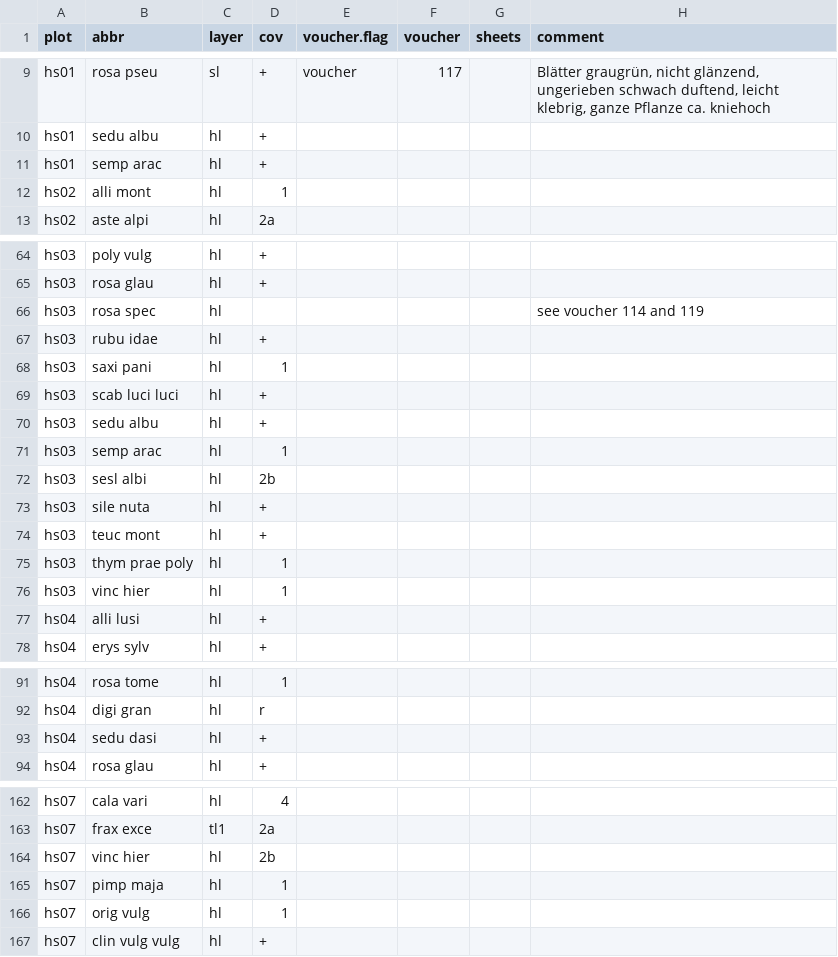
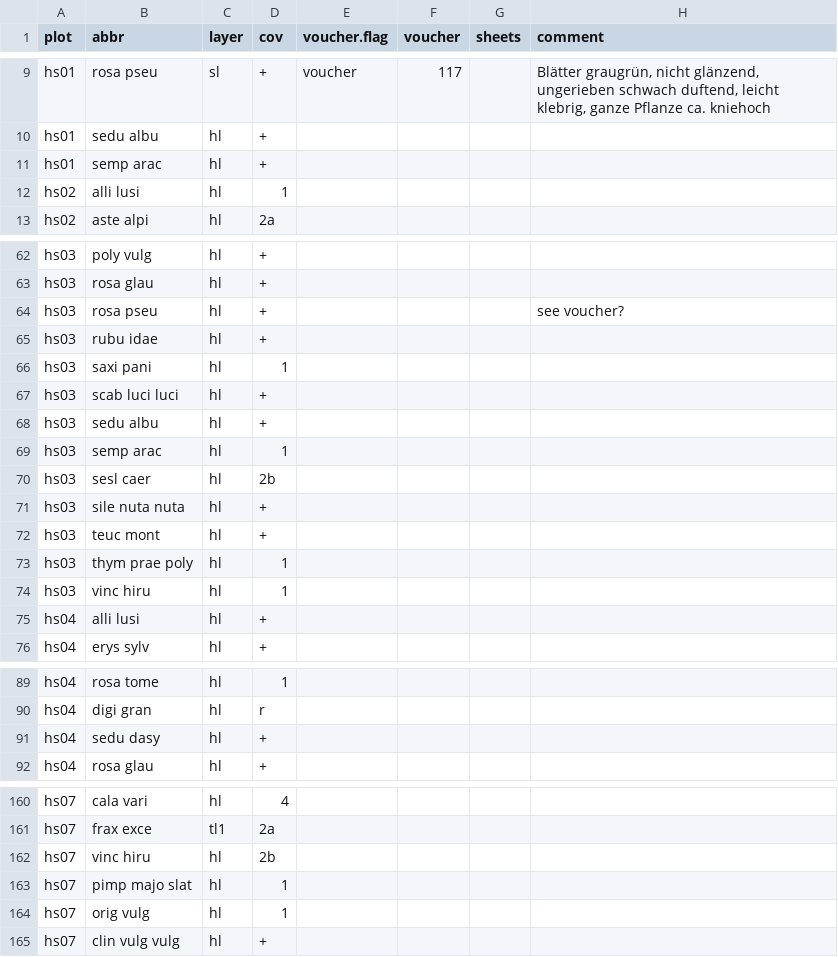
Before and after one commit to r-forge/vegsoup, a CSV file: testing/hüttschlag dta/species.csv, drawn as a sheet; only a part is shown, gaps mark what is left out; the diff covers the shown part only.

```diff
--- a/testing/hüttschlag dta/species.csv
+++ b/testing/hüttschlag dta/species.csv
@@ -11,3 +11,3 @@
 "hs01";"semp arac";"hl";"+";;;;
-"hs02";"alli mont";"hl";1;;;;
+"hs02";"alli lusi";"hl";1;;;;
 "hs02";"aste alpi";"hl";"2a";;;;
@@ -65,3 +63,3 @@
 "hs03";"rosa glau";"hl";"+";;;;
-"hs03";"rosa spec";"hl";;;;;"see voucher 114 and 119"
+"hs03";"rosa pseu";"hl";"+";;;;"see voucher?"
 "hs03";"rubu idae";"hl";"+";;;;
@@ -71,7 +69,7 @@
 "hs03";"semp arac";"hl";1;;;;
-"hs03";"sesl albi";"hl";"2b";;;;
-"hs03";"sile nuta";"hl";"+";;;;
+"hs03";"sesl caer";"hl";"2b";;;;
+"hs03";"sile nuta nuta";"hl";"+";;;;
 "hs03";"teuc mont";"hl";"+";;;;
 "hs03";"thym prae poly";"hl";1;;;;
-"hs03";"vinc hier";"hl";1;;;;
+"hs03";"vinc hiru";"hl";1;;;;
 "hs04";"alli lusi";"hl";"+";;;;
@@ -92,3 +90,3 @@
 "hs04";"digi gran";"hl";"r";;;;
-"hs04";"sedu dasi";"hl";"+";;;;
+"hs04";"sedu dasy";"hl";"+";;;;
 "hs04";"rosa glau";"hl";"+";;;;
@@ -163,4 +161,4 @@
 "hs07";"frax exce";"tl1";"2a";;;;
-"hs07";"vinc hier";"hl";"2b";;;;
-"hs07";"pimp maja";"hl";1;;;;
+"hs07";"vinc hiru";"hl";"2b";;;;
+"hs07";"pimp majo slat";"hl";1;;;;
 "hs07";"orig vulg";"hl";1;;;;
```
Also changed, not shown: 2 removed rows and 11 edited cells elsewhere in this file.
